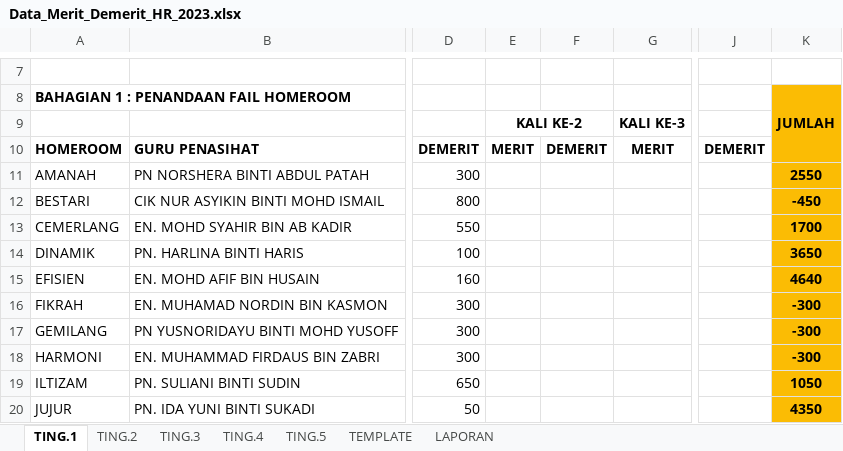
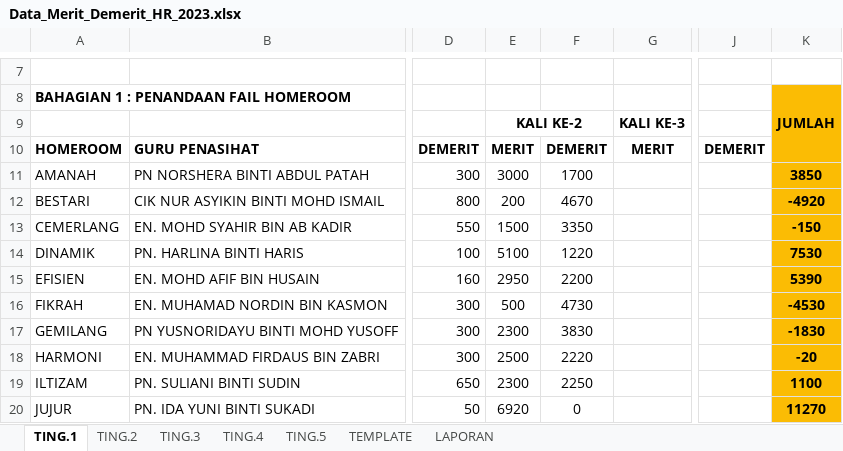
Before and after one commit to MRSM-Gemencheh/penyata-sesi-hr, an Excel workbook: src/Data_Merit_Demerit_HR_2023.xlsx, sheet TING.1, drawn as a sheet; only a part is shown, gaps mark what is left out; values as stored, in another font and other column widths than the file's, no borders; charts and pictures not drawn; the diff covers the shown part only; the diff names each change by its address in the sheet, - before the commit and + after, or states it on an @@ line.

```diff
--- a/src/Data_Merit_Demerit_HR_2023.xlsx (sheet TING.1)
+++ b/src/Data_Merit_Demerit_HR_2023.xlsx (sheet TING.1)
-E11: (empty)
+E11: 3000
-F11: (empty)
+F11: 1700
-K11: 2550
+K11: 3850
-E12: (empty)
+E12: 200
-F12: (empty)
+F12: 4670
-K12: -450
+K12: -4920
-E13: (empty)
+E13: 1500
-F13: (empty)
+F13: 3350
-K13: 1700
+K13: -150
-E14: (empty)
+E14: 5100
-F14: (empty)
+F14: 1220
-K14: 3650
+K14: 7530
-E15: (empty)
+E15: 2950
-F15: (empty)
+F15: 2200
-K15: 4640
+K15: 5390
-E16: (empty)
+E16: 500
-F16: (empty)
+F16: 4730
-K16: -300
+K16: -4530
-E17: (empty)
+E17: 2300
-F17: (empty)
+F17: 3830
-K17: -300
+K17: -1830
-E18: (empty)
+E18: 2500
-F18: (empty)
+F18: 2220
-K18: -300
+K18: -20
-E19: (empty)
+E19: 2300
-F19: (empty)
+F19: 2250
-K19: 1050
+K19: 1100
-E20: (empty)
+E20: 6920
-F20: (empty)
+F20: 0
-K20: 4350
+K20: 11270
```
Also changed, not shown: 18 edited cells elsewhere in this sheet, sheet TING.2, sheet TING.5, sheet TING.3, src/Template_Penyata_Akaun_HR_2023.xlsx, 1 other file.
